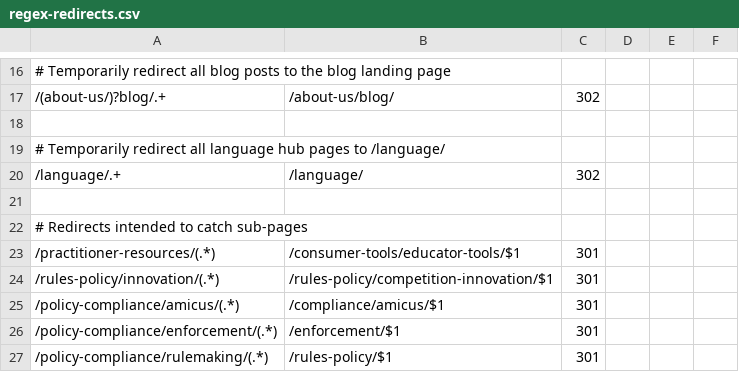
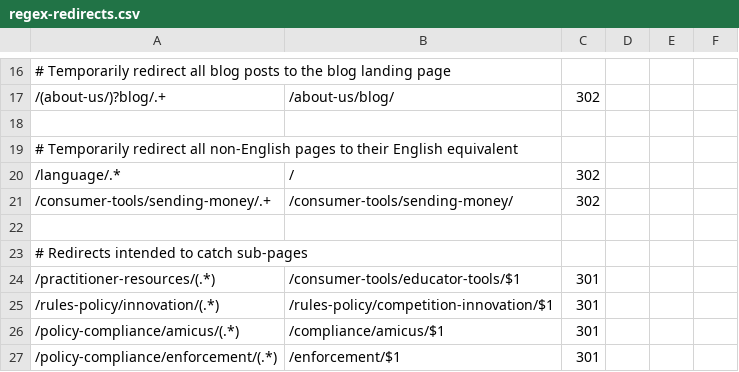
Before and after one commit to cfpb/consumerfinance.gov, a CSV file: cfgov/core/regex-redirects.csv, drawn as a sheet; only a part is shown, gaps mark what is left out; the shorter side is filled out with more unchanged rows; the diff names each change by its address in the sheet, - before the commit and + after, or states it on an @@ line.

Commit message:
Update language redirects

```diff
--- a/cfgov/core/regex-redirects.csv
+++ b/cfgov/core/regex-redirects.csv
-A19: …redirect all language hub pages to /language/
+A19: …redirect all non-English pages to their English equivalent
-A20: /language/.+
+A20: /language/.*
-B20: /language/
+B20: /
+row 21: /consumer-tools/sending-money/.+ | /consumer-tools/sending-money/ | 302
```
